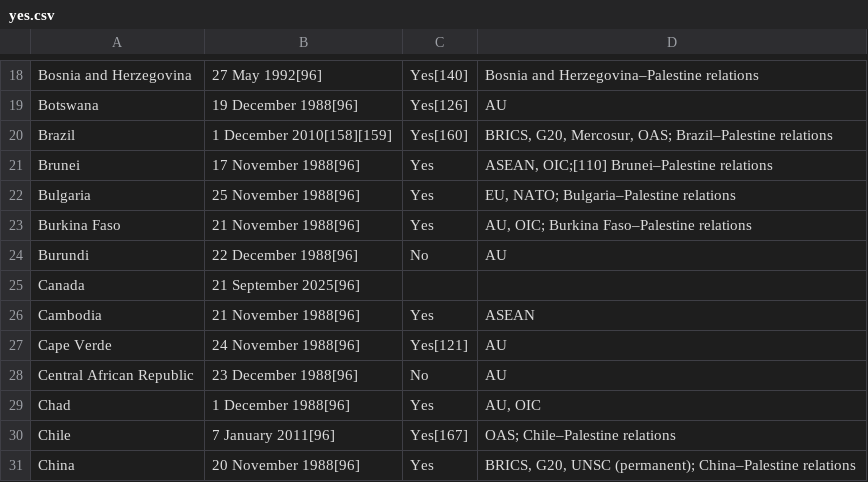
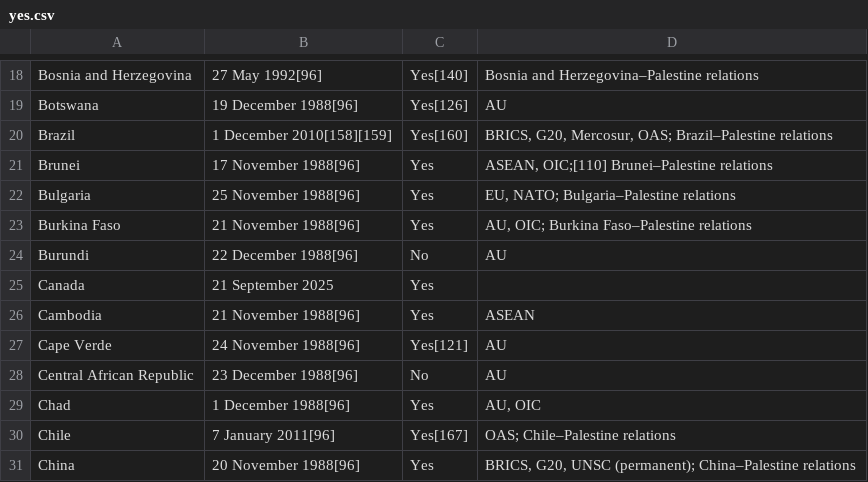
Before and after one commit to albertkun/palestinerecognition, a CSV file: data/yes.csv, drawn as a sheet; only a part is shown, gaps mark what is left out.

Commit message:
fix: update canada

```diff
--- a/data/yes.csv
+++ b/data/yes.csv
@@ -24,3 +24,3 @@ Burkina Faso,21 November 1988[96],Yes,"AU, OIC; Burkina Faso–Palestine relatio
 Burundi,22 December 1988[96],No,AU
-Canada,21 September 2025[96]
+Canada,21 September 2025,Yes
 Cambodia,21 November 1988[96],Yes,ASEAN
```
